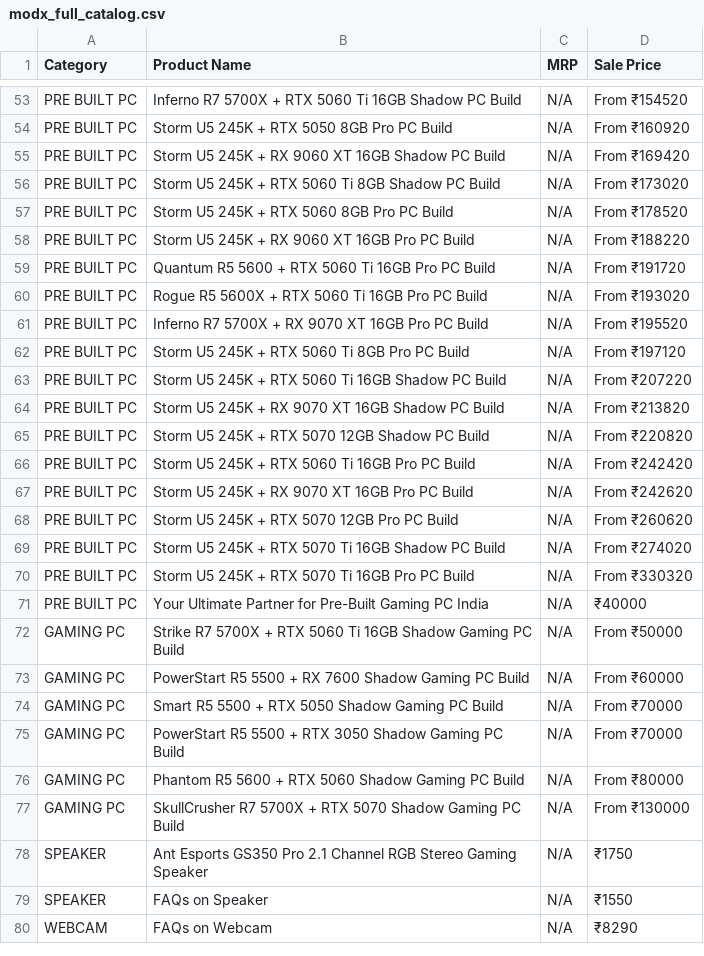
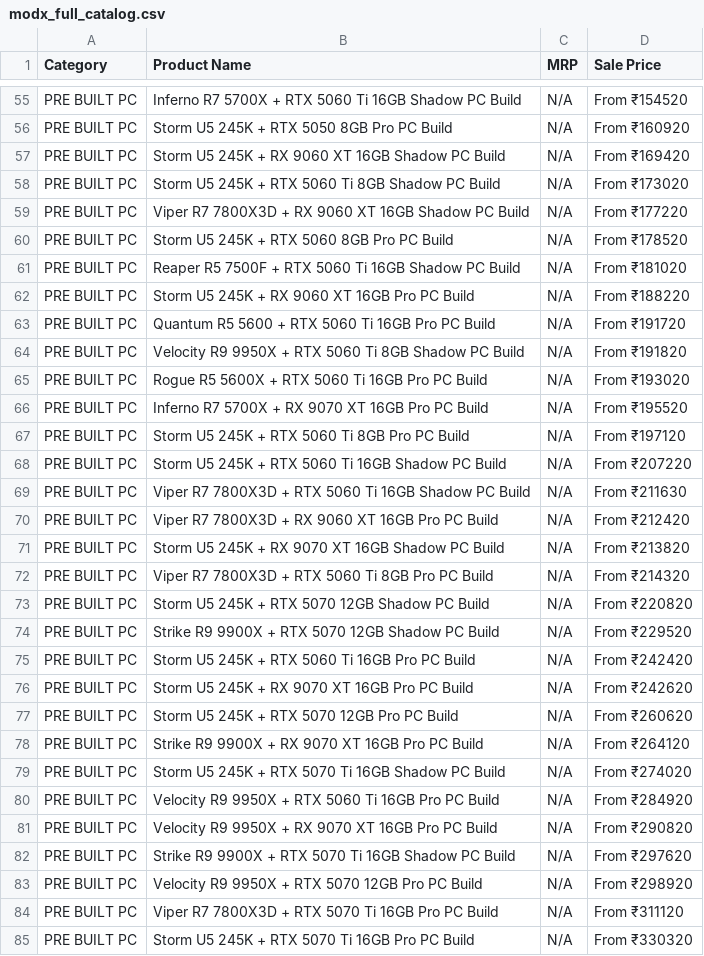
Before and after one commit to PRASAD360/MINE, a CSV file: modx_full_catalog.csv, drawn as a sheet; only a part is shown, gaps mark what is left out; the shorter side is filled out with more unchanged rows; the diff covers the shown part only; the diff names each change by its address in the sheet, - before the commit and + after, or states it on an @@ line.

```diff
--- a/modx_full_catalog.csv
+++ b/modx_full_catalog.csv
+row 59: PRE BUILT PC | Viper R7 7800X3D + RX 9060 XT 16GB Shadow PC Build | N/A | From ₹177220
+row 61: PRE BUILT PC | Reaper R5 7500F + RTX 5060 Ti 16GB Shadow PC Build | N/A | From ₹181020
+row 64: PRE BUILT PC | Velocity R9 9950X + RTX 5060 Ti 8GB Shadow PC Build | N/A | From ₹191820
+row 69: PRE BUILT PC | Viper R7 7800X3D + RTX 5060 Ti 16GB Shadow PC Build | N/A | From ₹211630
+row 70: PRE BUILT PC | Viper R7 7800X3D + RX 9060 XT 16GB Pro PC Build | N/A | From ₹212420
+row 72: PRE BUILT PC | Viper R7 7800X3D + RTX 5060 Ti 8GB Pro PC Build | N/A | From ₹214320
+row 74: PRE BUILT PC | Strike R9 9900X + RTX 5070 12GB Shadow PC Build | N/A | From ₹229520
+row 78: PRE BUILT PC | Strike R9 9900X + RX 9070 XT 16GB Pro PC Build | N/A | From ₹264120
+row 80: PRE BUILT PC | Velocity R9 9950X + RTX 5060 Ti 16GB Pro PC Build | N/A | From ₹284920
+row 81: PRE BUILT PC | Velocity R9 9950X + RX 9070 XT 16GB Pro PC Build | N/A | From ₹290820
+row 82: PRE BUILT PC | Strike R9 9900X + RTX 5070 Ti 16GB Shadow PC Build | N/A | From ₹297620
+row 83: PRE BUILT PC | Velocity R9 9950X + RTX 5070 12GB Pro PC Build | N/A | From ₹298920
+row 84: PRE BUILT PC | Viper R7 7800X3D + RTX 5070 Ti 16GB Pro PC Build | N/A | From ₹311120
```
Also changed, not shown: 5 added rows elsewhere in this file.
